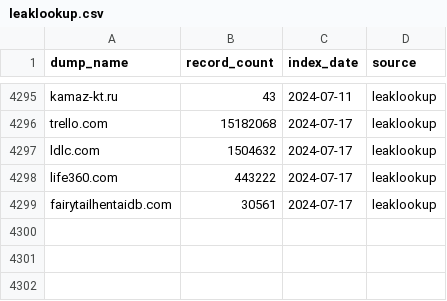
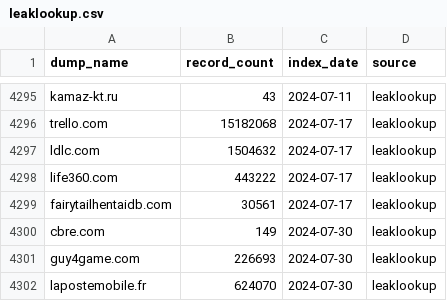
Before and after one commit to notdls/known-breaches, a CSV file: datasets/leaklookup.csv, drawn as a sheet; only a part is shown, gaps mark what is left out.

```diff
--- a/datasets/leaklookup.csv
+++ b/datasets/leaklookup.csv
@@ -4299 +4299,4 @@ life360.com,443222,2024-07-17,leaklookup
 fairytailhentaidb.com,30561,2024-07-17,leaklookup
+cbre.com,149,2024-07-30,leaklookup
+guy4game.com,226693,2024-07-30,leaklookup
+lapostemobile.fr,624070,2024-07-30,leaklookup
```
Also changed, not shown: datasets/hibp.csv, 3 other files.
